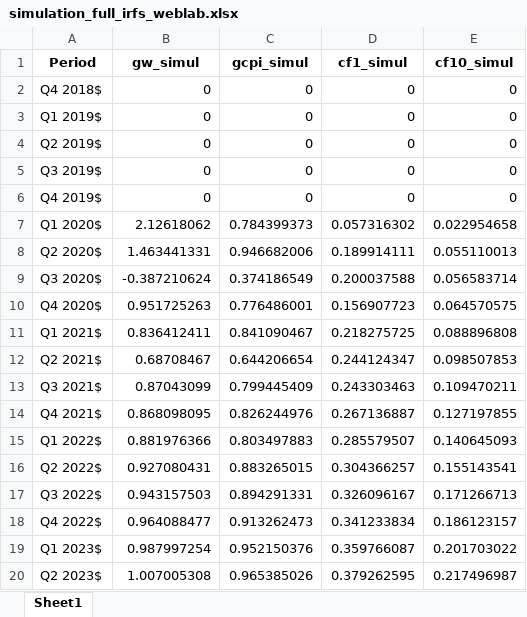
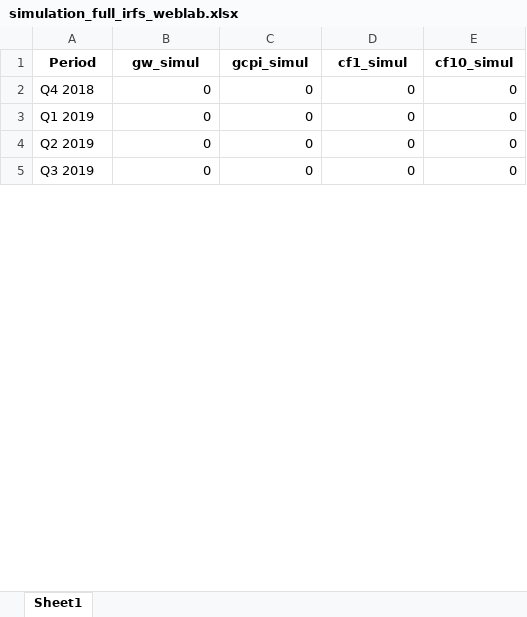
Before and after one commit to james5610/BB_Weblab, an Excel workbook: server/econ_model/data/output_data/simulation_full_irfs_weblab.xlsx, sheet Sheet1, drawn as a sheet; only a part is shown; values as stored, in another font and other column widths than the file's, no borders; removed rows and columns are numbered as before the commit, all else as after; the diff covers the shown part only; the diff names each change by its address in the sheet, - before the commit and + after, or states it on an @@ line.

```diff
--- a/server/econ_model/data/output_data/simulation_full_irfs_weblab.xlsx (sheet Sheet1)
+++ b/server/econ_model/data/output_data/simulation_full_irfs_weblab.xlsx (sheet Sheet1)
-A2 (Period): Q4 2018$
+A2 (Period): Q4 2018
-A3 (Period): Q1 2019$
+A3 (Period): Q1 2019
-A4 (Period): Q2 2019$
+A4 (Period): Q2 2019
-A5 (Period): Q3 2019$
+A5 (Period): Q3 2019
-row 6: Q4 2019$ | 0 | 0 | 0 | 0
-row 7: Q1 2020$ | 2.12618062 | 0.784399373 | 0.057316302 | 0.022954658
-row 8: Q2 2020$ | 1.463441331 | 0.946682006 | 0.189914111 | 0.055110013
-row 9: Q3 2020$ | -0.387210624 | 0.374186549 | 0.200037588 | 0.056583714
-row 10: Q4 2020$ | 0.951725263 | 0.776486001 | 0.156907723 | 0.064570575
-row 11: Q1 2021$ | 0.836412411 | 0.841090467 | 0.218275725 | 0.088896808
-row 12: Q2 2021$ | 0.68708467 | 0.644206654 | 0.244124347 | 0.098507853
-row 13: Q3 2021$ | 0.87043099 | 0.799445409 | 0.243303463 | 0.109470211
-row 14: Q4 2021$ | 0.868098095 | 0.826244976 | 0.267136887 | 0.127197855
-row 15: Q1 2022$ | 0.881976366 | 0.803497883 | 0.285579507 | 0.140645093
-row 16: Q2 2022$ | 0.927080431 | 0.883265015 | 0.304366257 | 0.155143541
-row 17: Q3 2022$ | 0.943157503 | 0.894291331 | 0.326096167 | 0.171266713
-row 18: Q4 2022$ | 0.964088477 | 0.913262473 | 0.341233834 | 0.186123157
-row 19: Q1 2023$ | 0.987997254 | 0.952150376 | 0.359766087 | 0.201703022
-row 20: Q2 2023$ | 1.007005308 | 0.965385026 | 0.379262595 | 0.217496987
```
Also changed, not shown: 28 added rows and 13 removed rows elsewhere in this sheet, 19 other files.
